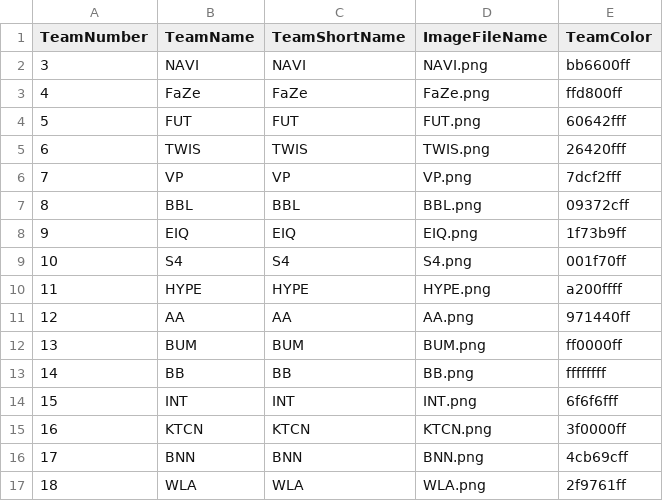
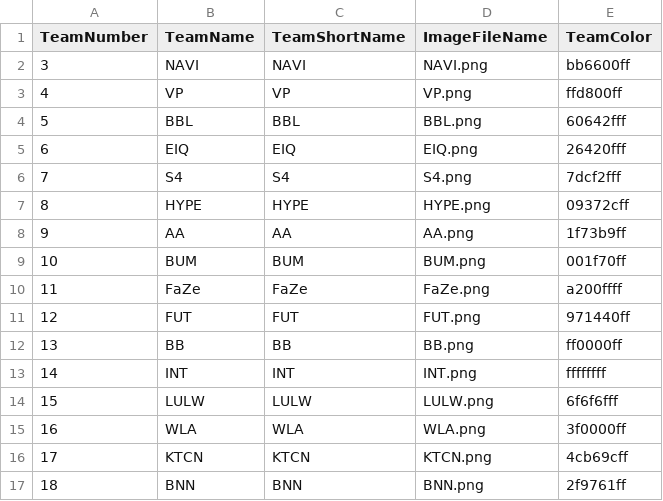
Before and after one commit to Jesper-Lehtinen/pubg_observer_file, a CSV file: Observer/Teaminfo.csv, drawn as a sheet; removed rows and columns are numbered as before the commit, all else as after; the diff names each change by its address in the sheet, - before the commit and + after, or states it on an @@ line.

```diff
--- a/Observer/Teaminfo.csv
+++ b/Observer/Teaminfo.csv
-row 3: 4 | FaZe | FaZe | FaZe.png | ffd800ff
-row 4: 5 | FUT | FUT | FUT.png | 60642fff
-row 5: 6 | TWIS | TWIS | TWIS.png | 26420fff
@@ column A (TeamNumber) renumbered between rows 3 and 17 @@
-E3 (TeamColor): 7dcf2fff
+E3 (TeamColor): ffd800ff
-E4 (TeamColor): 09372cff
+E4 (TeamColor): 60642fff
-E5 (TeamColor): 1f73b9ff
+E5 (TeamColor): 26420fff
-E6 (TeamColor): 001f70ff
+E6 (TeamColor): 7dcf2fff
-E7 (TeamColor): a200ffff
+E7 (TeamColor): 09372cff
-E8 (TeamColor): 971440ff
+E8 (TeamColor): 1f73b9ff
-E9 (TeamColor): ff0000ff
+E9 (TeamColor): 001f70ff
+row 10: 11 | FaZe | FaZe | FaZe.png | a200ffff
+row 11: 12 | FUT | FUT | FUT.png | 971440ff
-E12 (TeamColor): ffffffff
+E12 (TeamColor): ff0000ff
-E13 (TeamColor): 6f6f6fff
+E13 (TeamColor): ffffffff
+row 14: 15 | LULW | LULW | LULW.png | 6f6f6fff
+row 15: 16 | WLA | WLA | WLA.png | 3f0000ff
-E16 (TeamColor): 3f0000ff
+E16 (TeamColor): 4cb69cff
-E17 (TeamColor): 4cb69cff
+E17 (TeamColor): 2f9761ff
-row 17: 18 | WLA | WLA | WLA.png | 2f9761ff
```
Also changed, not shown: 2 other files.
